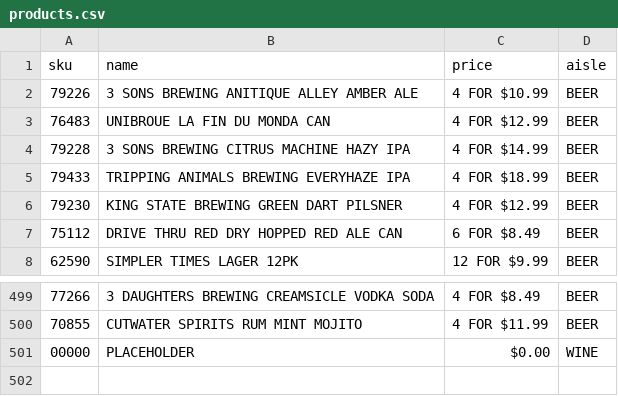
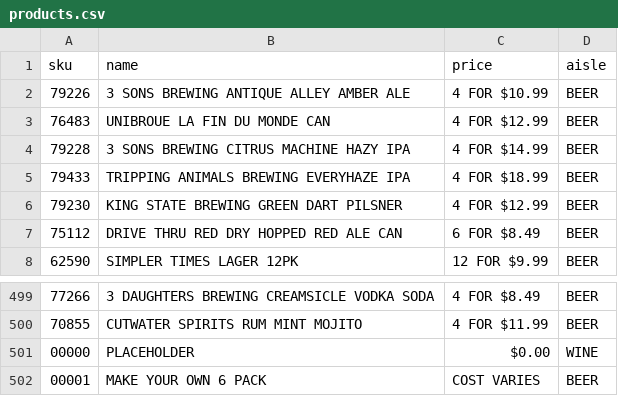
Before and after one commit to moonearz/wine-locator, a CSV file: public/data/products.csv, drawn as a sheet; only a part is shown, gaps mark what is left out; the diff names each change by its address in the sheet, - before the commit and + after, or states it on an @@ line.

```diff
--- a/public/data/products.csv
+++ b/public/data/products.csv
-B2 (name): 3 SONS BREWING ANITIQUE ALLEY AMBER ALE
+B2 (name): 3 SONS BREWING ANTIQUE ALLEY AMBER ALE
-B3 (name): UNIBROUE LA FIN DU MONDA CAN
+B3 (name): UNIBROUE LA FIN DU MONDE CAN
+row 502: 00001 | MAKE YOUR OWN 6 PACK | COST VARIES | BEER
```
Also changed, not shown: public/data/results.csv, public/data/shelves.csv, 1 other file.
